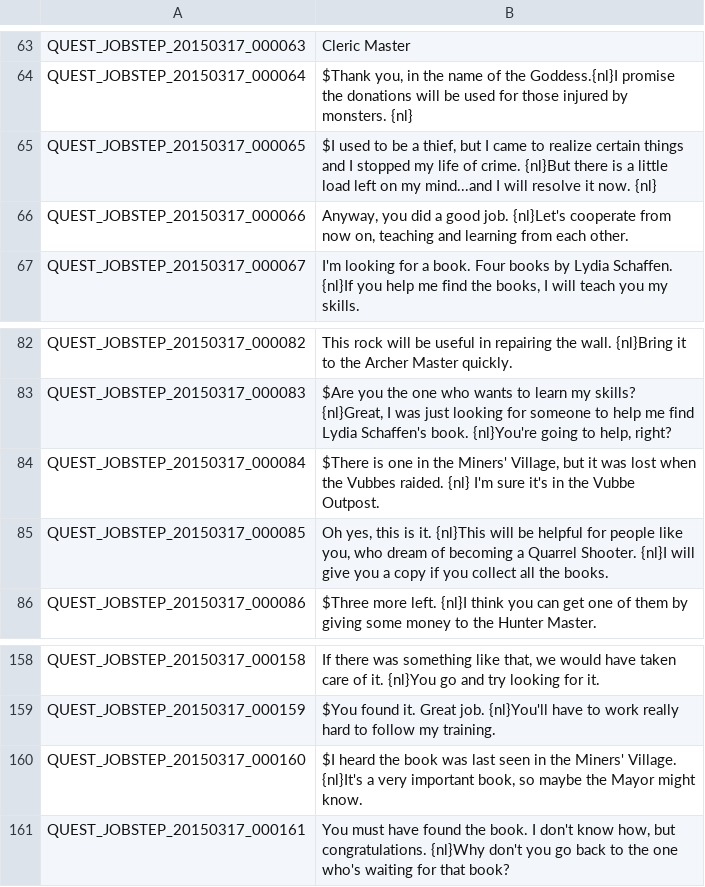
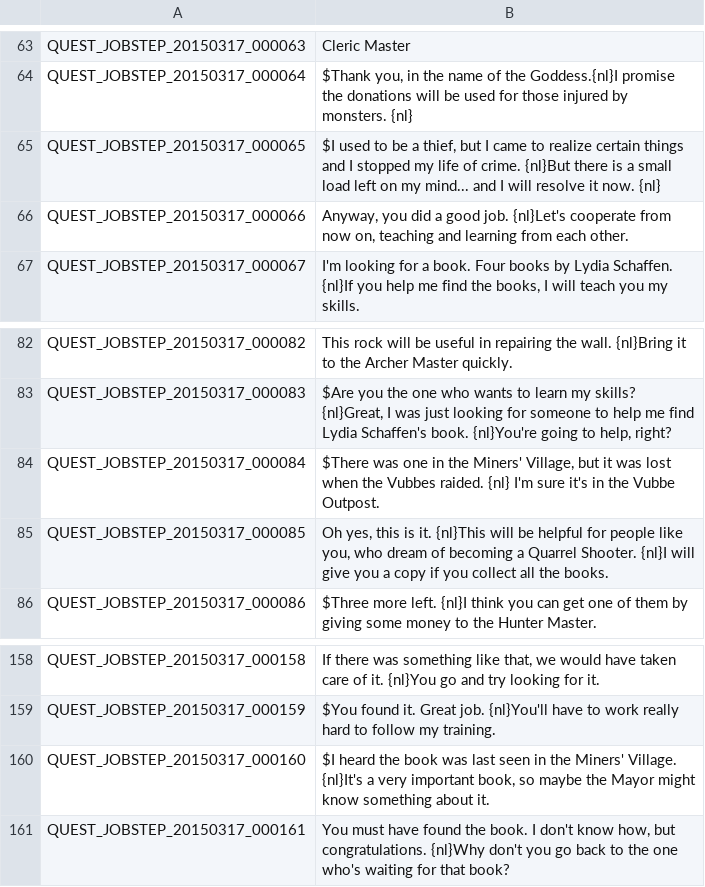
Before and after one commit to Treeofsavior/EnglishTranslation, a TSV file: QUEST_JOBSTEP.tsv, drawn as a sheet; only a part is shown, gaps mark what is left out.

Commit message:
Update QUEST_JOBSTEP.tsv

```diff
--- a/QUEST_JOBSTEP.tsv
+++ b/QUEST_JOBSTEP.tsv
@@ -64,3 +64,3 @@ QUEST_JOBSTEP_20150317_000063	Cleric Master
 QUEST_JOBSTEP_20150317_000064	$Thank you, in the name of the Goddess.{nl}I promise the donations will be used for those injured by monsters. {nl}
-QUEST_JOBSTEP_20150317_000065	$I used to be a thief, but I came to realize certain things and I stopped my life of crime. {nl}But there is a little load left on my mind...and I will resolve it now. {nl}
+QUEST_JOBSTEP_20150317_000065	$I used to be a thief, but I came to realize certain things and I stopped my life of crime. {nl}But there is a small load left on my mind... and I will resolve it now. {nl}
 QUEST_JOBSTEP_20150317_000066	Anyway, you did a good job. {nl}Let's cooperate from now on, teaching and learning from each other.
@@ -83,3 +83,3 @@ QUEST_JOBSTEP_20150317_000082	This rock will be useful in repairing the wall. {n
 QUEST_JOBSTEP_20150317_000083	$Are you the one who wants to learn my skills? {nl}Great, I was just looking for someone to help me find Lydia Schaffen's book. {nl}You're going to help, right?
-QUEST_JOBSTEP_20150317_000084	$There is one in the Miners' Village, but it was lost when the Vubbes raided. {nl} I'm sure it's in the Vubbe Outpost.
+QUEST_JOBSTEP_20150317_000084	$There was one in the Miners' Village, but it was lost when the Vubbes raided. {nl} I'm sure it's in the Vubbe Outpost.
 QUEST_JOBSTEP_20150317_000085	Oh yes, this is it. {nl}This will be helpful for people like you, who dream of becoming a Quarrel Shooter. {nl}I will give you a copy if you collect all the books.
@@ -159,3 +159,3 @@ QUEST_JOBSTEP_20150317_000158	If there was something like that, we would have ta
 QUEST_JOBSTEP_20150317_000159	$You found it. Great job. {nl}You'll have to work really hard to follow my training.
-QUEST_JOBSTEP_20150317_000160	$I heard the book was last seen in the Miners' Village. {nl}It's a very important book, so maybe the Mayor might know.
+QUEST_JOBSTEP_20150317_000160	$I heard the book was last seen in the Miners' Village. {nl}It's a very important book, so maybe the Mayor might know something about it.
 QUEST_JOBSTEP_20150317_000161	You must have found the book. I don't know how, but congratulations. {nl}Why don't you go back to the one who's waiting for that book?
```
